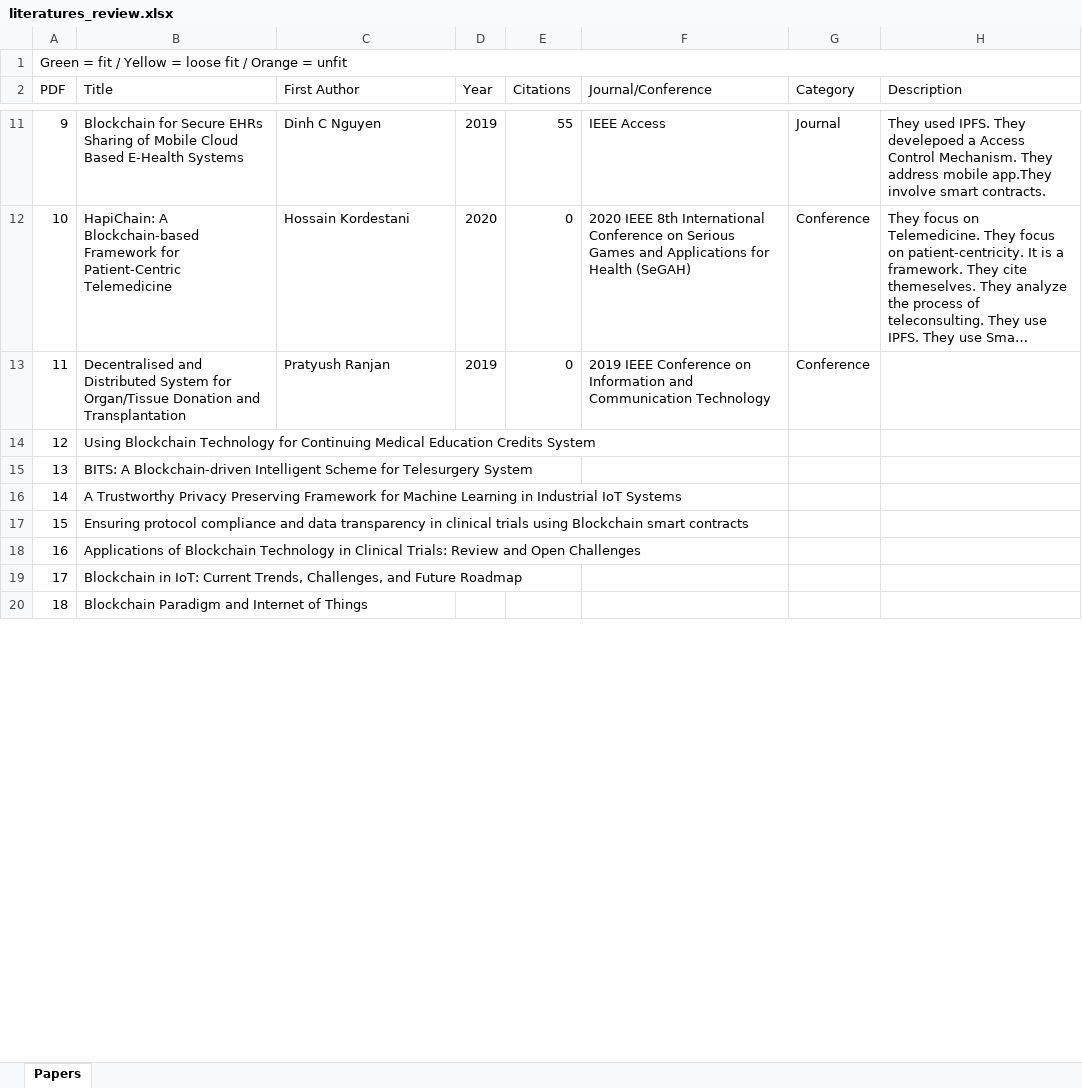
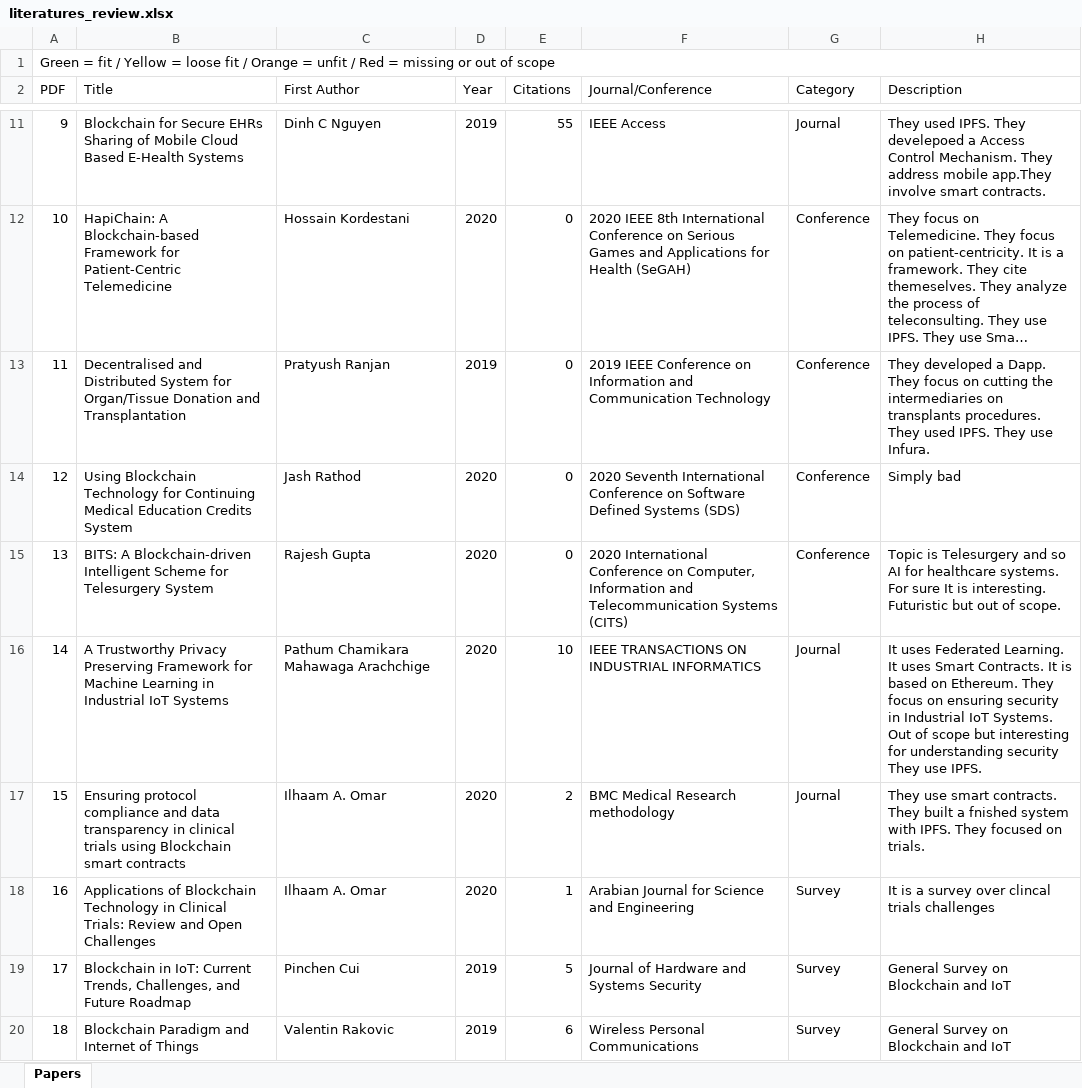
Before and after one commit to BigG-DSC/phd-blockchain-ai, an Excel workbook: works/decentralized-data-management/literatures/literatures_review.xlsx, sheet Papers, drawn as a sheet; only a part is shown, gaps mark what is left out; long unchanged cells end in …; values as stored, in another font and other column widths than the file's, no cell formats; the diff covers the shown part only; the diff names each change by its address in the sheet, - before the commit and + after, or states it on an @@ line.

Commit message:
Upload review of the literatures

```diff
--- a/works/decentralized-data-management/literatures/literatures_review.xlsx (sheet Papers)
+++ b/works/decentralized-data-management/literatures/literatures_review.xlsx (sheet Papers)
@@ column A (PDF) renumbered in row 1 @@
-H13 (Description): (empty)
+H13 (Description): They developed a Dapp. They focus on cutting the intermediaries on transplants procedures. They used IPFS. They use Infura.
-C14 (First Author): (empty)
+C14 (First Author): Jash Rathod
-D14:D18 (Year): (empty)
+D14:D18 (Year): 2020
-E14:E15 (Citations): (empty)
+E14:E15 (Citations): 0
-F14 (Journal/Conference): (empty)
+F14 (Journal/Conference): 2020 Seventh International Conference on Software Defined Systems (SDS)
-G14:G15 (Category): (empty)
+G14:G15 (Category): Conference
-H14 (Description): (empty)
+H14 (Description): Simply bad
-C15 (First Author): (empty)
+C15 (First Author): Rajesh Gupta
-F15 (Journal/Conference): (empty)
+F15 (Journal/Conference): 2020 International Conference on Computer, Information and Telecommunication Systems (CITS)
-H15 (Description): (empty)
+H15 (Description): Topic is Telesurgery and so AI for healthcare systems. For sure It is interesting. Futuristic but out of scope.
-C16 (First Author): (empty)
+C16 (First Author): Pathum Chamikara Mahawaga Arachchige
-E16 (Citations): (empty)
+E16 (Citations): 10
-F16 (Journal/Conference): (empty)
+F16 (Journal/Conference): IEEE TRANSACTIONS ON INDUSTRIAL INFORMATICS
-G16:G17 (Category): (empty)
+G16:G17 (Category): Journal
-H16 (Description): (empty)
+H16 (Description): It uses Federated Learning. It uses Smart Contracts. It is based on Ethereum. They focus on ensuring security in Industrial IoT Systems. Out of scope but interesting for understanding security They use IPFS.
-C17:C18 (First Author): (empty)
+C17:C18 (First Author): Ilhaam A. Omar
-E17 (Citations): (empty)
+E17 (Citations): 2
-F17 (Journal/Conference): (empty)
+F17 (Journal/Conference): BMC Medical Research methodology
-H17 (Description): (empty)
+H17 (Description): They use smart contracts. They built a fnished system with IPFS. They focused on trials.
-E18 (Citations): (empty)
+E18 (Citations): 1
-F18 (Journal/Conference): (empty)
+F18 (Journal/Conference): Arabian Journal for Science and Engineering
-G18:G20 (Category): (empty)
+G18:G20 (Category): Survey
-H18 (Description): (empty)
+H18 (Description): It is a survey over clincal trials challenges
-C19 (First Author): (empty)
+C19 (First Author): Pinchen Cui
-D19:D20 (Year): (empty)
+D19:D20 (Year): 2019
-E19 (Citations): (empty)
+E19 (Citations): 5
-F19 (Journal/Conference): (empty)
+F19 (Journal/Conference): Journal of Hardware and Systems Security
-H19:H20 (Description): (empty)
+H19:H20 (Description): General Survey on Blockchain and IoT
-C20 (First Author): (empty)
+C20 (First Author): Valentin Rakovic
-E20 (Citations): (empty)
+E20 (Citations): 6
-F20 (Journal/Conference): (empty)
+F20 (Journal/Conference): Wireless Personal Communications
```
Also changed, not shown: 12 added rows and 108 edited cells elsewhere in this sheet, cell formats.
